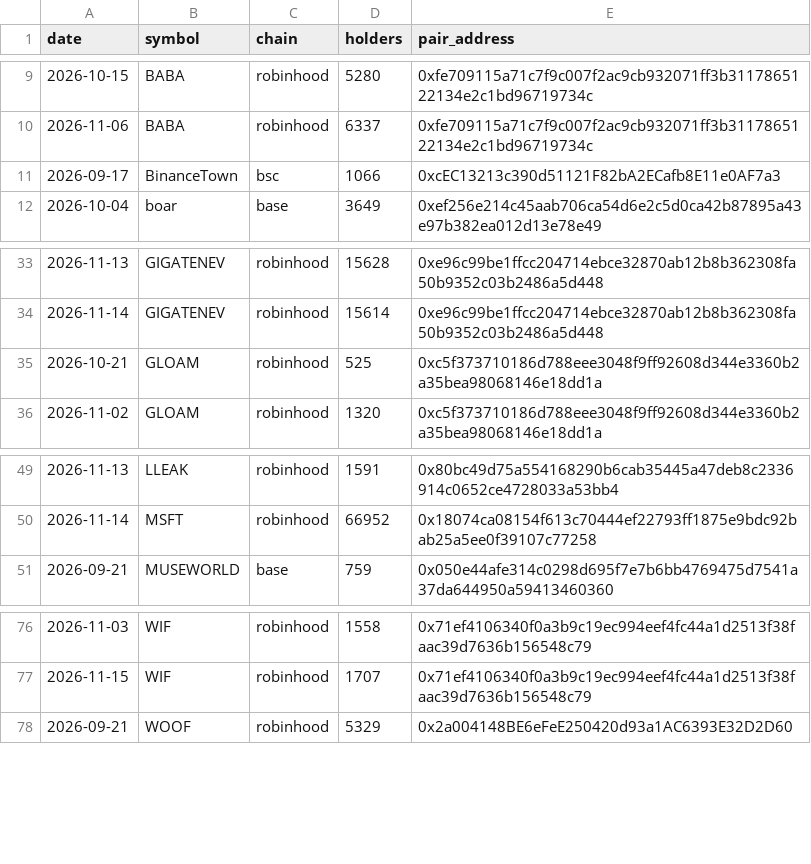
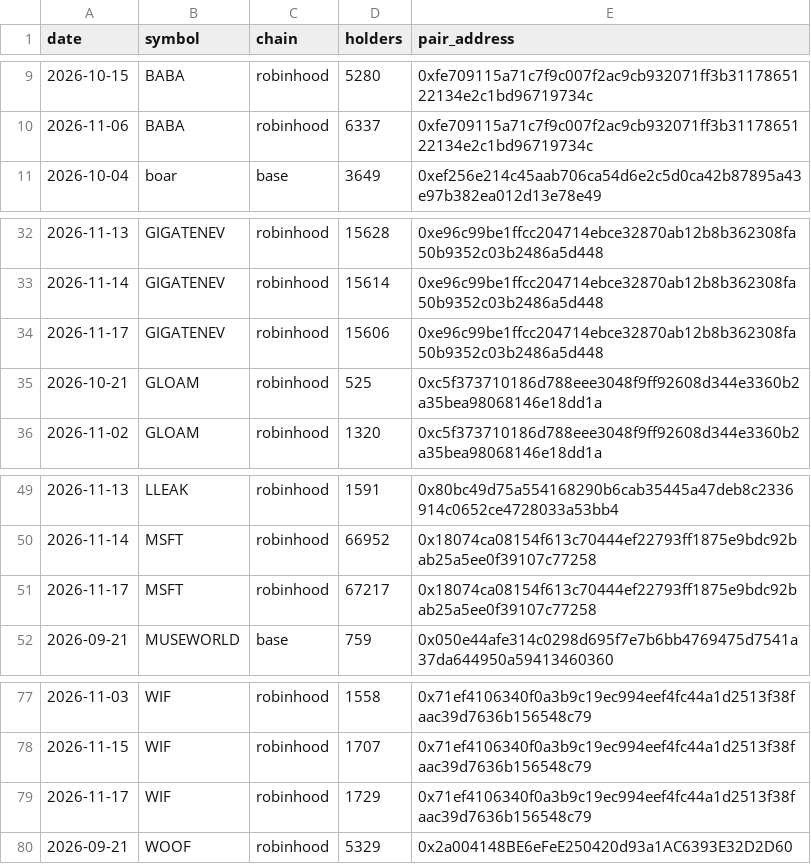
Before and after one commit to hueyyy-eng/moonshot-fetch, a CSV file: site/holder-log.csv, drawn as a sheet; only a part is shown, gaps mark what is left out.

```diff
--- a/site/holder-log.csv
+++ b/site/holder-log.csv
@@ -10,3 +10,2 @@ date,symbol,chain,holders,pair_address
 2026-11-06,BABA,robinhood,6337,0xfe709115a71c7f9c007f2ac9cb932071ff3b3117865122134e2c1bd96719734c
-2026-09-17,BinanceTown,bsc,1066,0xcEC13213c390d51121F82bA2ECafb8E11e0AF7a3
 2026-10-04,boar,base,3649,0xef256e214c45aab706ca54d6e2c5d0ca42b87895a43e97b382ea012d13e78e49
@@ -34,2 +33,3 @@ date,symbol,chain,holders,pair_address
 2026-11-14,GIGATENEV,robinhood,15614,0xe96c99be1ffcc204714ebce32870ab12b8b362308fa50b9352c03b2486a5d448
+2026-11-17,GIGATENEV,robinhood,15606,0xe96c99be1ffcc204714ebce32870ab12b8b362308fa50b9352c03b2486a5d448
 2026-10-21,GLOAM,robinhood,525,0xc5f373710186d788eee3048f9ff92608d344e3360b2a35bea98068146e18dd1a
@@ -50,2 +50,3 @@ date,symbol,chain,holders,pair_address
 2026-11-14,MSFT,robinhood,66952,0x18074ca08154f613c70444ef22793ff1875e9bdc92bab25a5ee0f39107c77258
+2026-11-17,MSFT,robinhood,67217,0x18074ca08154f613c70444ef22793ff1875e9bdc92bab25a5ee0f39107c77258
 2026-09-21,MUSEWORLD,base,759,0x050e44afe314c0298d695f7e7b6bb4769475d7541a37da644950a59413460360
@@ -77,2 +78,3 @@ date,symbol,chain,holders,pair_address
 2026-11-15,WIF,robinhood,1707,0x71ef4106340f0a3b9c19ec994eef4fc44a1d2513f38faac39d7636b156548c79
+2026-11-17,WIF,robinhood,1729,0x71ef4106340f0a3b9c19ec994eef4fc44a1d2513f38faac39d7636b156548c79
 2026-09-21,WOOF,robinhood,5329,0x2a004148BE6eFeE250420d93a1AC6393E32D2D60
```
Also changed, not shown: site/daily-lists.csv, site/narrative-log.csv, 9 other files.
